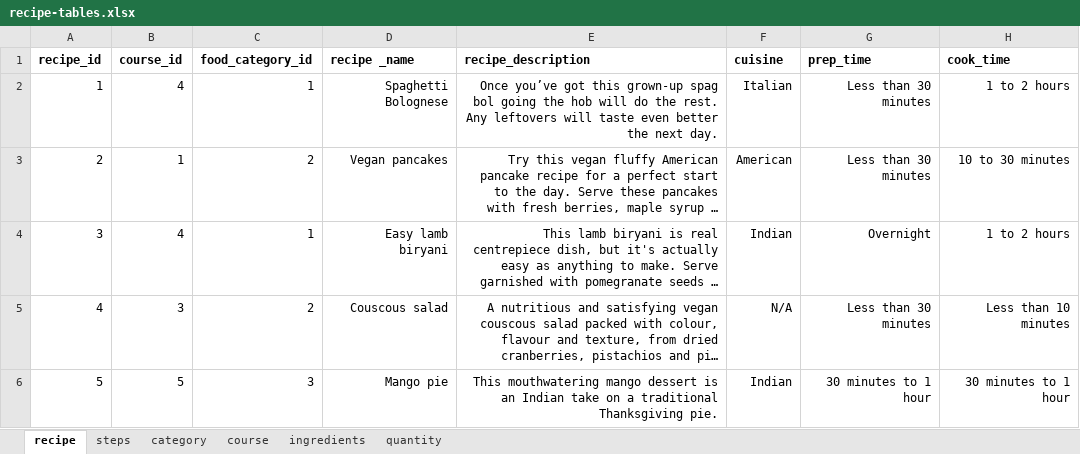
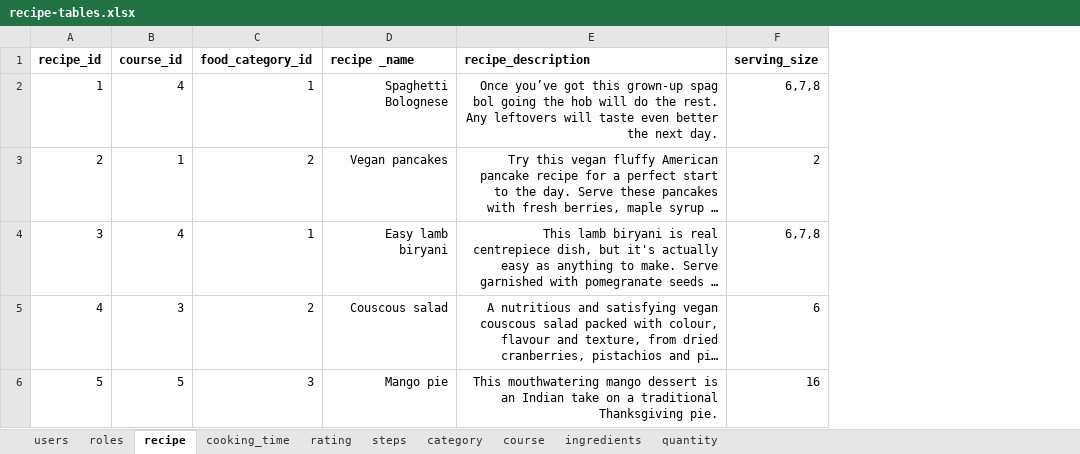
Before and after one commit to asettle/recipe-database, an Excel workbook: data/recipe-tables.xlsx, sheet recipe, drawn as a sheet; long unchanged cells end in …; values as stored, in another font and other column widths than the file's, no borders; removed rows and columns are numbered as before the commit, all else as after; the diff names each change by its address in the sheet, - before the commit and + after, or states it on an @@ line.

```diff
--- a/data/recipe-tables.xlsx (sheet recipe)
+++ b/data/recipe-tables.xlsx (sheet recipe)
+sheet tab: users
+sheet tab: roles
+sheet tab: cooking_time
+sheet tab: rating
-column F (cuisine), rows 2-6: Italian | American | Indian | N/A | Indian
-column G (prep_time), rows 2-6: Less than 30 minutes | Less than 30 minutes | Overnight | Less than 30 minutes | 30 minutes to 1 hour
-column H (cook_time), rows 2-6: 1 to 2 hours | 10 to 30 minutes | 1 to 2 hours | Less than 10 minutes | 30 minutes to 1 hour
+column F (serving_size), rows 2-6: 6,7,8 | 2 | 6,7,8 | 6 | 16
```
Also changed, not shown: sheet quantity.
